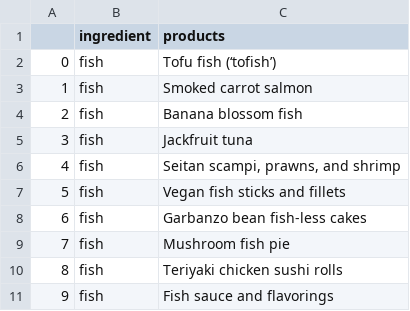
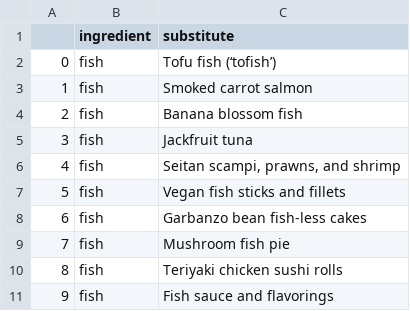
Before and after one commit to Andyjag91/Allergens-in-Goya-Food-Products-, a CSV file: data/fish_substitute.csv, drawn as a sheet.

Commit message:
Add soybean substitute csv and modified fish substitute csv

```diff
--- a/data/fish_substitute.csv
+++ b/data/fish_substitute.csv
@@ -1,2 +1,2 @@
-,ingredient,products
+,ingredient,substitute
 0,fish,Tofu fish (‘tofish’)
```
Also changed, not shown: 1 other file.
